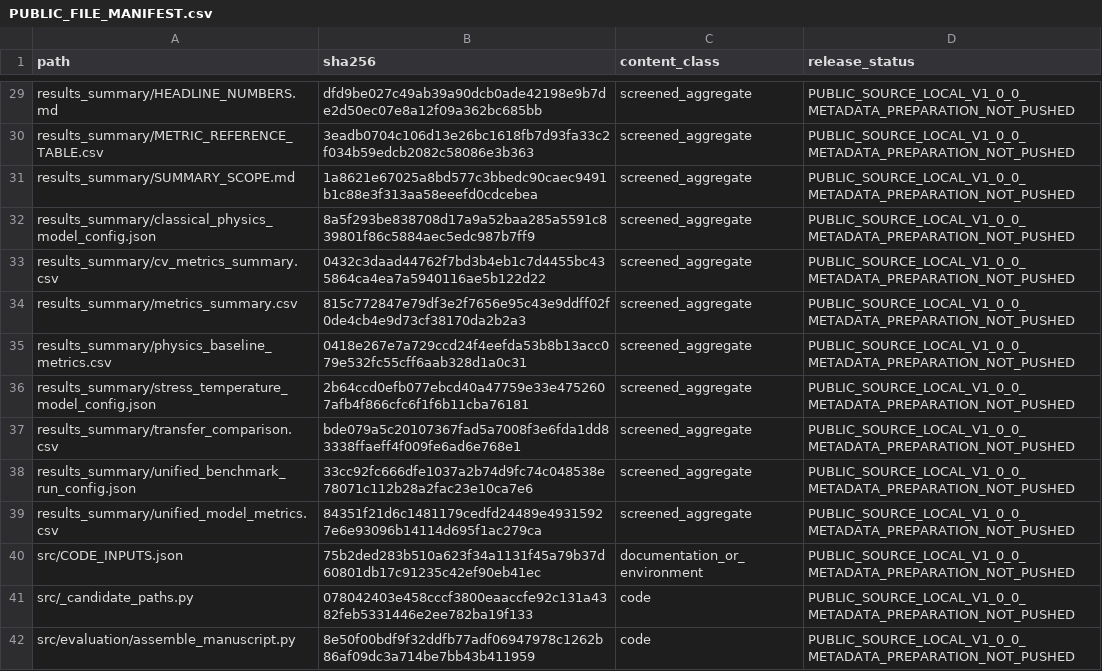
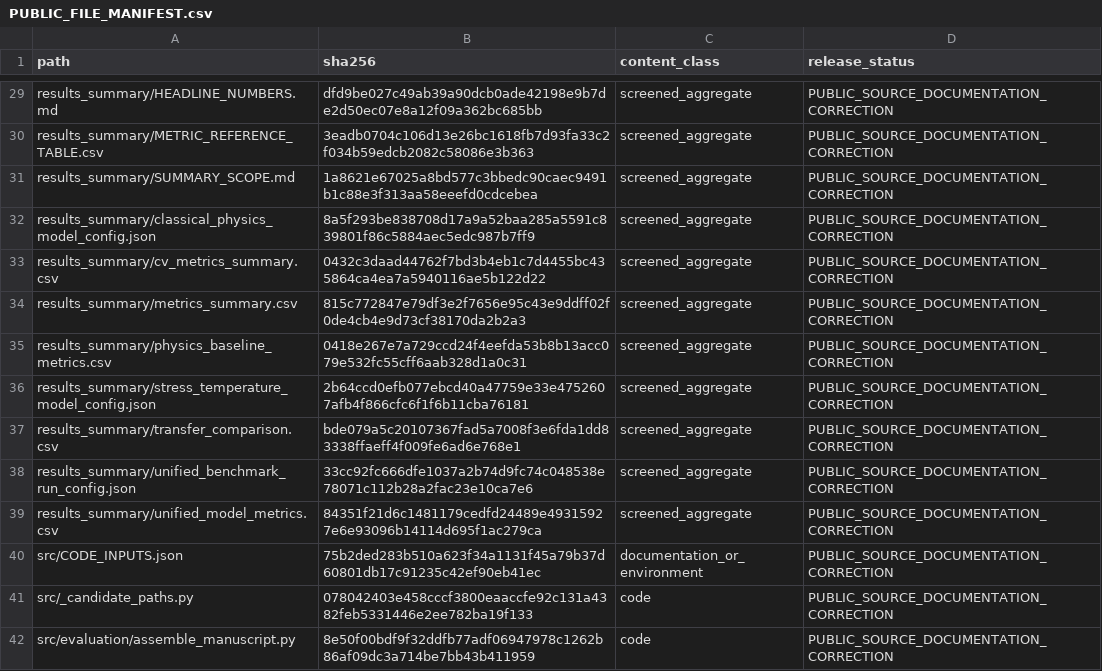
Before and after one commit to winsert-sudo/Ni_Alloy_Creep_Physics_Guided_ML, a CSV file: manifests/PUBLIC_FILE_MANIFEST.csv, drawn as a sheet; only a part is shown, gaps mark what is left out; the diff covers the shown part only; the diff names each change by its address in the sheet, - before the commit and + after, or states it on an @@ line.

Commit message:
Correct published v1.0.0 status and verified citation release date

```diff
--- a/manifests/PUBLIC_FILE_MANIFEST.csv
+++ b/manifests/PUBLIC_FILE_MANIFEST.csv
-D29:D42 (release_status): PUBLIC_SOURCE_LOCAL_V1_0_0_METADATA_PREPARATION_NOT_PUSHED
+D29:D42 (release_status): PUBLIC_SOURCE_DOCUMENTATION_CORRECTION
```
Also changed, not shown: 48 edited cells elsewhere in this file, 7 other files.
